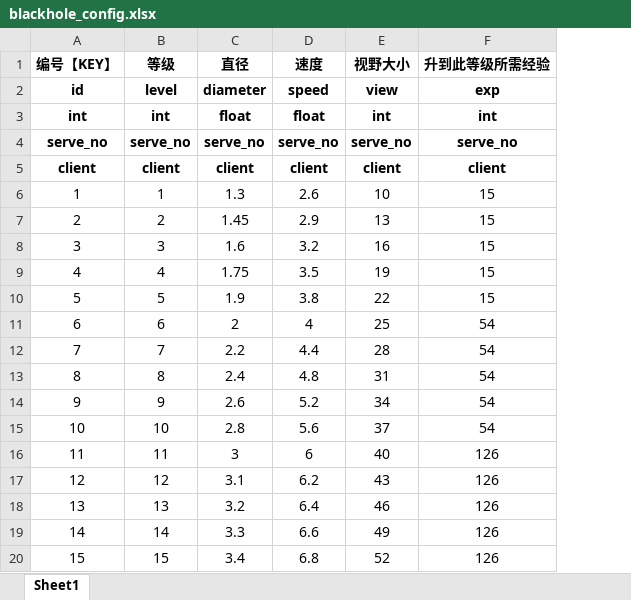
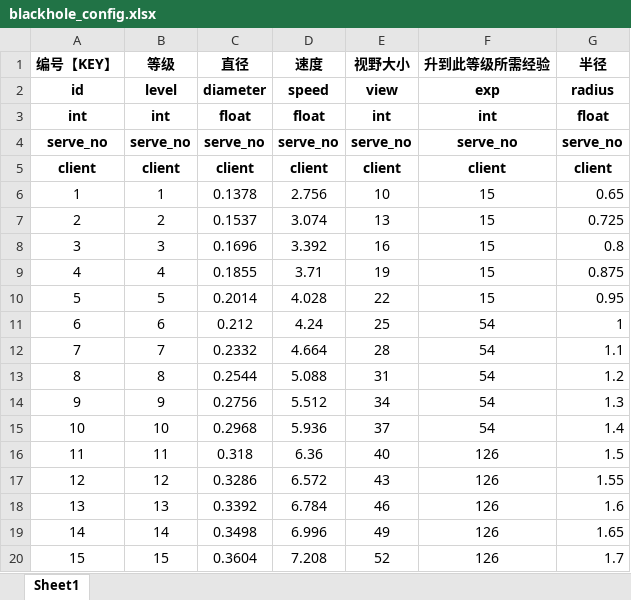
Before and after one commit to hot296652579/cocoscreator_hole, an Excel workbook: excel/blackhole_config.xlsx, sheet Sheet1, drawn as a sheet; only a part is shown; values as stored, in another font and other column widths than the file's, no borders; the diff covers the shown part only; the diff names each change by its address in the sheet, - before the commit and + after, or states it on an @@ line.

```diff
--- a/excel/blackhole_config.xlsx (sheet Sheet1)
+++ b/excel/blackhole_config.xlsx (sheet Sheet1)
+column G (半径), rows 2-20: radius | float | serve_no | client | 0.65 | 0.725 | 0.8 | 0.875 | 0.95 | 1 | 1.1 | 1.2 | 1.3 | 1.4 | 1.5 | 1.55 | 1.6 | 1.65 | 1.7
-C6 (直径): 1.3
+C6 (直径): 0.1378
-D6 (速度): 2.6
+D6 (速度): 2.756
-C7 (直径): 1.45
+C7 (直径): 0.1537
-D7 (速度): 2.9
+D7 (速度): 3.074
-C8 (直径): 1.6
+C8 (直径): 0.1696
-D8 (速度): 3.2
+D8 (速度): 3.392
-C9 (直径): 1.75
+C9 (直径): 0.1855
-D9 (速度): 3.5
+D9 (速度): 3.71
-C10 (直径): 1.9
+C10 (直径): 0.2014
-D10 (速度): 3.8
+D10 (速度): 4.028
-C11 (直径): 2
+C11 (直径): 0.212
-D11 (速度): 4
+D11 (速度): 4.24
-C12 (直径): 2.2
+C12 (直径): 0.2332
-D12 (速度): 4.4
+D12 (速度): 4.664
-C13 (直径): 2.4
+C13 (直径): 0.2544
-D13 (速度): 4.8
+D13 (速度): 5.088
-C14 (直径): 2.6
+C14 (直径): 0.2756
-D14 (速度): 5.2
+D14 (速度): 5.512
-C15 (直径): 2.8
+C15 (直径): 0.2968
-D15 (速度): 5.6
+D15 (速度): 5.936
-C16 (直径): 3
+C16 (直径): 0.318
-D16 (速度): 6
+D16 (速度): 6.36
-C17 (直径): 3.1
+C17 (直径): 0.3286
-D17 (速度): 6.2
+D17 (速度): 6.572
-C18 (直径): 3.2
+C18 (直径): 0.3392
-D18 (速度): 6.4
+D18 (速度): 6.784
-C19 (直径): 3.3
+C19 (直径): 0.3498
-D19 (速度): 6.6
+D19 (速度): 6.996
-C20 (直径): 3.4
+C20 (直径): 0.3604
-D20 (速度): 6.8
+D20 (速度): 7.208
```
Also changed, not shown: 85 edited cells elsewhere in this sheet, 5 other files.
